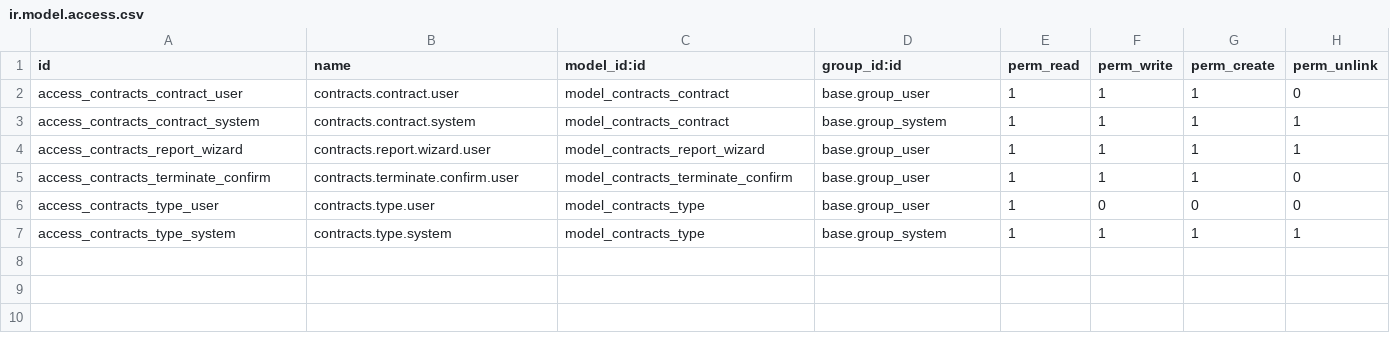
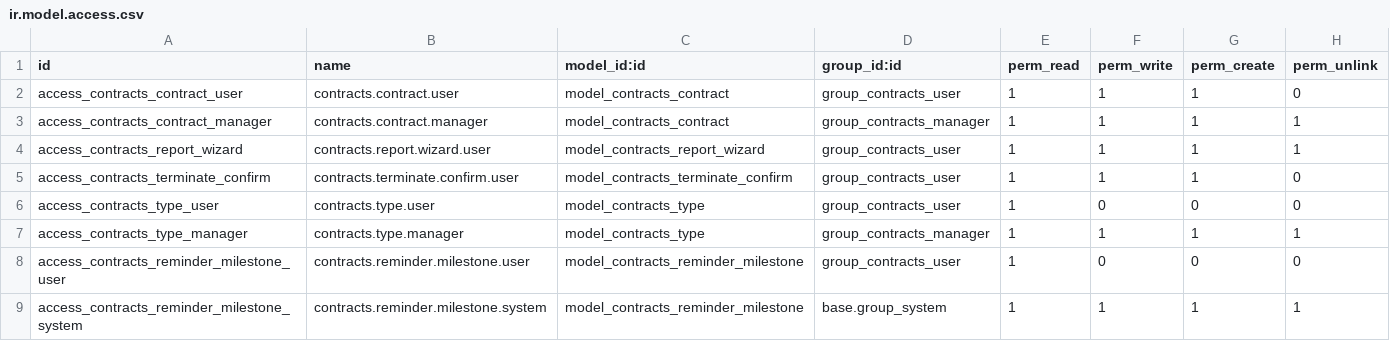
Before and after one commit to prateek-ikrux/odoo, a CSV file: custom_addons/contracts/security/ir.model.access.csv, drawn as a sheet.

Commit message:
feat: Implement expiry reminder and change notification features in Contracts module
- Added post-migration scripts to assign access rights for Contracts users and managers.
- Introduced new model `contracts.reminder.milestone` to manage expiry reminder settings.
- Enhanced `res.company` model to include fields for expiry reminder and change notification recipients.
- Updated `res.config.settings` to allow configuration of reminder milestones and notification settings.
- Modified contract model to send notifications on creation and updates, including formatted change details.
- Adjusted views to incorporate new settings for expiry reminders and change notifications, ensuring user-friendly interfaces.
- Implemented security rules to manage access to Contracts based on user roles.

```diff
--- a/custom_addons/contracts/security/ir.model.access.csv
+++ b/custom_addons/contracts/security/ir.model.access.csv
@@ -1,7 +1,9 @@
 id,name,model_id:id,group_id:id,perm_read,perm_write,perm_create,perm_unlink
-access_contracts_contract_user,contracts.contract.user,model_contracts_contract,base.group_user,1,1,1,0
-access_contracts_contract_system,contracts.contract.system,model_contracts_contract,base.group_system,1,1,1,1
-access_contracts_report_wizard,contracts.report.wizard.user,model_contracts_report_wizard,base.group_user,1,1,1,1
-access_contracts_terminate_confirm,contracts.terminate.confirm.user,model_contracts_terminate_confirm,base.group_user,1,1,1,0
-access_contracts_type_user,contracts.type.user,model_contracts_type,base.group_user,1,0,0,0
-access_contracts_type_system,contracts.type.system,model_contracts_type,base.group_system,1,1,1,1
+access_contracts_contract_user,contracts.contract.user,model_contracts_contract,group_contracts_user,1,1,1,0
+access_contracts_contract_manager,contracts.contract.manager,model_contracts_contract,group_contracts_manager,1,1,1,1
+access_contracts_report_wizard,contracts.report.wizard.user,model_contracts_report_wizard,group_contracts_user,1,1,1,1
+access_contracts_terminate_confirm,contracts.terminate.confirm.user,model_contracts_terminate_confirm,group_contracts_user,1,1,1,0
+access_contracts_type_user,contracts.type.user,model_contracts_type,group_contracts_user,1,0,0,0
+access_contracts_type_manager,contracts.type.manager,model_contracts_type,group_contracts_manager,1,1,1,1
+access_contracts_reminder_milestone_user,contracts.reminder.milestone.user,model_contracts_reminder_milestone,group_contracts_user,1,0,0,0
+access_contracts_reminder_milestone_system,contracts.reminder.milestone.system,model_contracts_reminder_milestone,base.group_system,1,1,1,1
```
Also changed, not shown: 14 other files.
